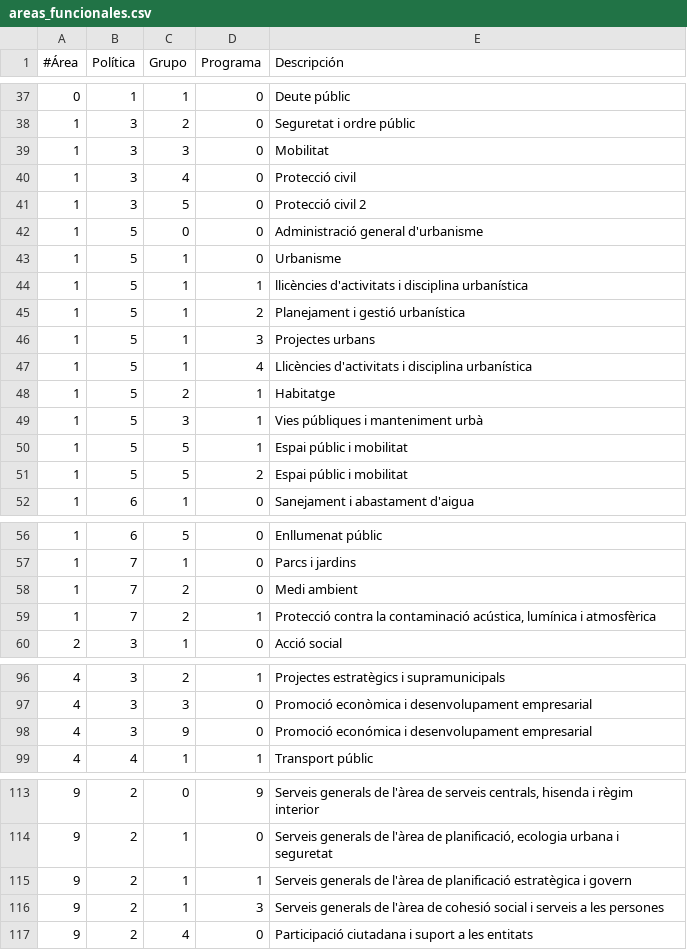
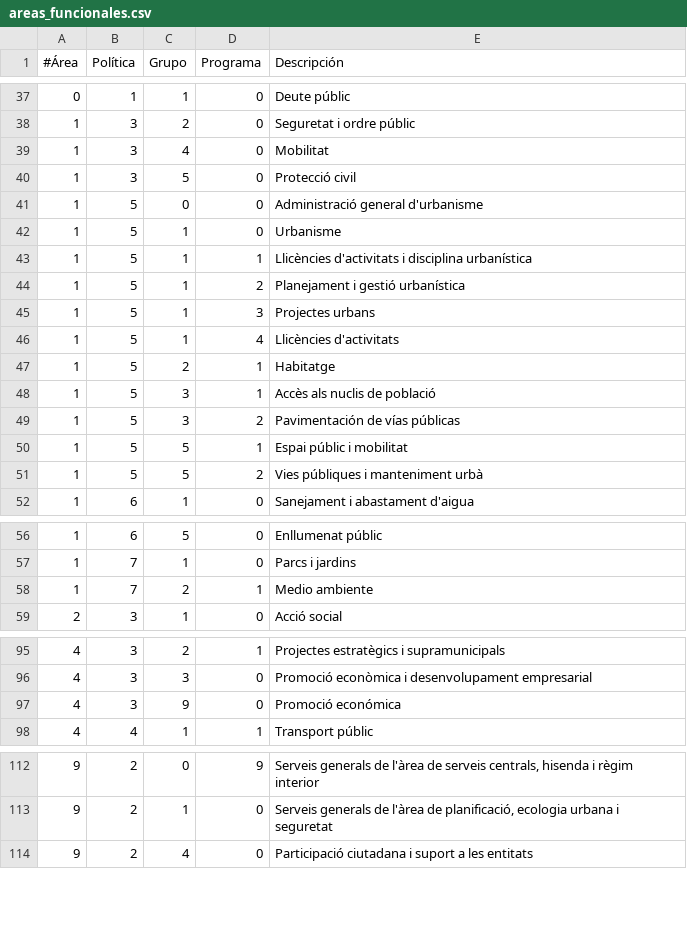
Before and after one commit to civio/presupuesto-rubi, a CSV file: data/ca/areas_funcionales.csv, drawn as a sheet; only a part is shown, gaps mark what is left out.

```diff
--- a/data/ca/areas_funcionales.csv
+++ b/data/ca/areas_funcionales.csv
@@ -38,15 +38,15 @@
 1,3,2,0,Seguretat i ordre públic
-1,3,3,0,Mobilitat
-1,3,4,0,Protecció civil
-1,3,5,0,Protecció civil 2
+1,3,4,0,Mobilitat
+1,3,5,0,Protecció civil
 1,5,0,0,Administració general d'urbanisme
 1,5,1,0,Urbanisme
-1,5,1,1,llicències d'activitats i disciplina urbanística
+1,5,1,1,Llicències d'activitats i disciplina urbanística
 1,5,1,2,Planejament i gestió urbanística
 1,5,1,3,Projectes urbans
-1,5,1,4,Llicències d'activitats i disciplina urbanística
+1,5,1,4,Llicències d'activitats
 1,5,2,1,Habitatge
-1,5,3,1,Vies públiques i manteniment urbà
+1,5,3,1,Accès als nuclis de població
+1,5,3,2,Pavimentación de vías públicas
 1,5,5,1,Espai públic i mobilitat
-1,5,5,2,Espai públic i mobilitat
+1,5,5,2,Vies públiques i manteniment urbà
 1,6,1,0,Sanejament i abastament d'aigua
@@ -57,4 +57,3 @@
 1,7,1,0,Parcs i jardins
-1,7,2,0,Medi ambient
-1,7,2,1,"Protecció contra la contaminació acústica, lumínica i atmosfèrica"
+1,7,2,1,Medio ambiente
 2,3,1,0,Acció social
@@ -97,3 +96,3 @@
 4,3,3,0,Promoció econòmica i desenvolupament empresarial
-4,3,9,0,Promoció económica i desenvolupament empresarial
+4,3,9,0,Promoció económica
 4,4,1,1,Transport públic
@@ -114,4 +113,2 @@
 9,2,1,0,"Serveis generals de l'àrea de planificació, ecologia urbana i seguretat"
-9,2,1,1,"Serveis generals de l'àrea de planificació estratègica i govern"
-9,2,1,3,"Serveis generals de l'àrea de cohesió social i serveis a les persones"
 9,2,4,0,Participació ciutadana i suport a les entitats
```
Also changed, not shown: data/es-es/areas_funcionales.csv, 1 other file.
